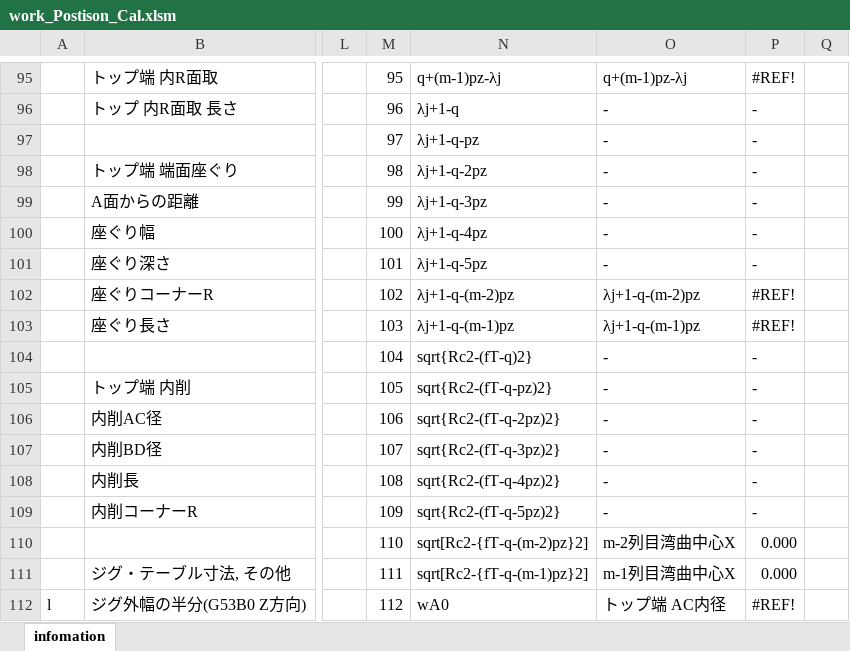
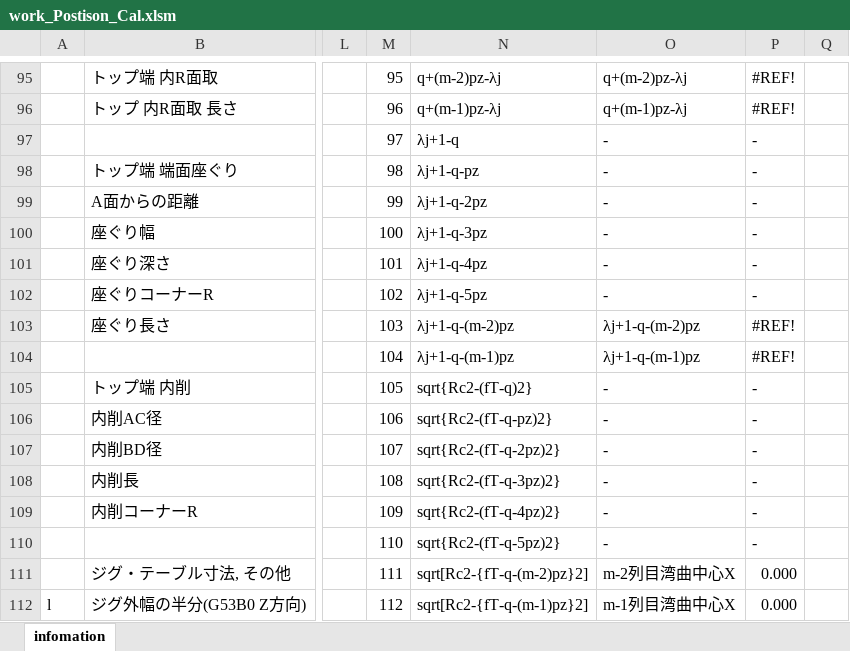
Before and after one commit to mojimould/mould_moji, an Excel workbook: Created_Python_Scripts/work_Postison_Cal.xlsm, sheet infomation, drawn as a sheet; only a part is shown, gaps mark what is left out; values as stored, in another font and other column widths than the file's, no cell formats; charts and pictures and conditional formats not drawn; the diff covers the shown part only; the diff names each change by its address in the sheet, - before the commit and + after, or states it on an @@ line.

```diff
--- a/Created_Python_Scripts/work_Postison_Cal.xlsm (sheet infomation)
+++ b/Created_Python_Scripts/work_Postison_Cal.xlsm (sheet infomation)
-N95: q+(m-1)pz-λj
+N95: q+(m-2)pz-λj
-O95: q+(m-1)pz-λj
+O95: q+(m-2)pz-λj
-N96: λj+1-q
+N96: q+(m-1)pz-λj
-O96: -
+O96: q+(m-1)pz-λj
-P96: -
+P96: #REF!
-N97: λj+1-q-pz
+N97: λj+1-q
-N98: λj+1-q-2pz
+N98: λj+1-q-pz
-N99: λj+1-q-3pz
+N99: λj+1-q-2pz
-N100: λj+1-q-4pz
+N100: λj+1-q-3pz
-N101: λj+1-q-5pz
+N101: λj+1-q-4pz
-N102: λj+1-q-(m-2)pz
+N102: λj+1-q-5pz
-O102: λj+1-q-(m-2)pz
+O102: -
-P102: #REF!
+P102: -
-N103: λj+1-q-(m-1)pz
+N103: λj+1-q-(m-2)pz
-O103: λj+1-q-(m-1)pz
+O103: λj+1-q-(m-2)pz
-N104: sqrt{Rc2-(fT-q)2}
+N104: λj+1-q-(m-1)pz
-O104: -
+O104: λj+1-q-(m-1)pz
-P104: -
+P104: #REF!
-N105: sqrt{Rc2-(fT-q-pz)2}
+N105: sqrt{Rc2-(fT-q)2}
-N106: sqrt{Rc2-(fT-q-2pz)2}
+N106: sqrt{Rc2-(fT-q-pz)2}
-N107: sqrt{Rc2-(fT-q-3pz)2}
+N107: sqrt{Rc2-(fT-q-2pz)2}
-N108: sqrt{Rc2-(fT-q-4pz)2}
+N108: sqrt{Rc2-(fT-q-3pz)2}
-N109: sqrt{Rc2-(fT-q-5pz)2}
+N109: sqrt{Rc2-(fT-q-4pz)2}
-N110: sqrt[Rc2-{fT-q-(m-2)pz}2]
+N110: sqrt{Rc2-(fT-q-5pz)2}
-O110: m-2列目湾曲中心X
+O110: -
-P110: 0.000
+P110: -
-N111: sqrt[Rc2-{fT-q-(m-1)pz}2]
+N111: sqrt[Rc2-{fT-q-(m-2)pz}2]
-O111: m-1列目湾曲中心X
+O111: m-2列目湾曲中心X
-N112: wA0
+N112: sqrt[Rc2-{fT-q-(m-1)pz}2]
-O112: トップ端 AC内径
+O112: m-1列目湾曲中心X
-P112: #REF!
+P112: 0.000
```
Also changed, not shown: 221 edited cells elsewhere in this sheet, cell formats, formulas that keep their value.
